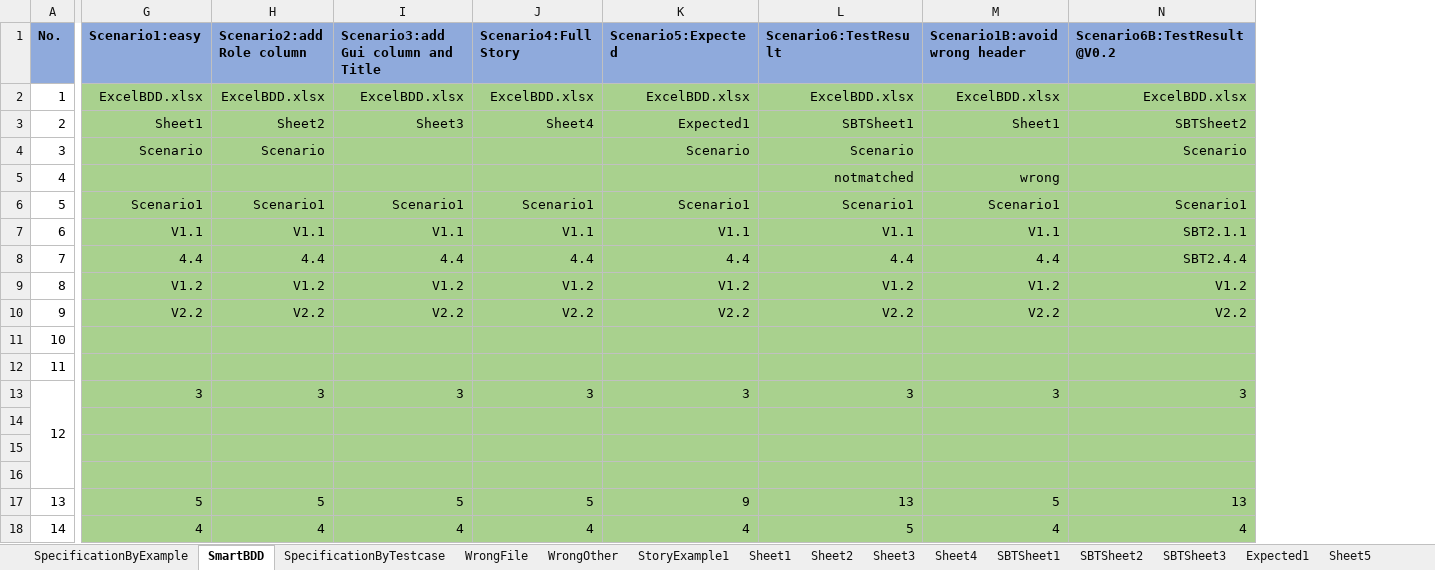
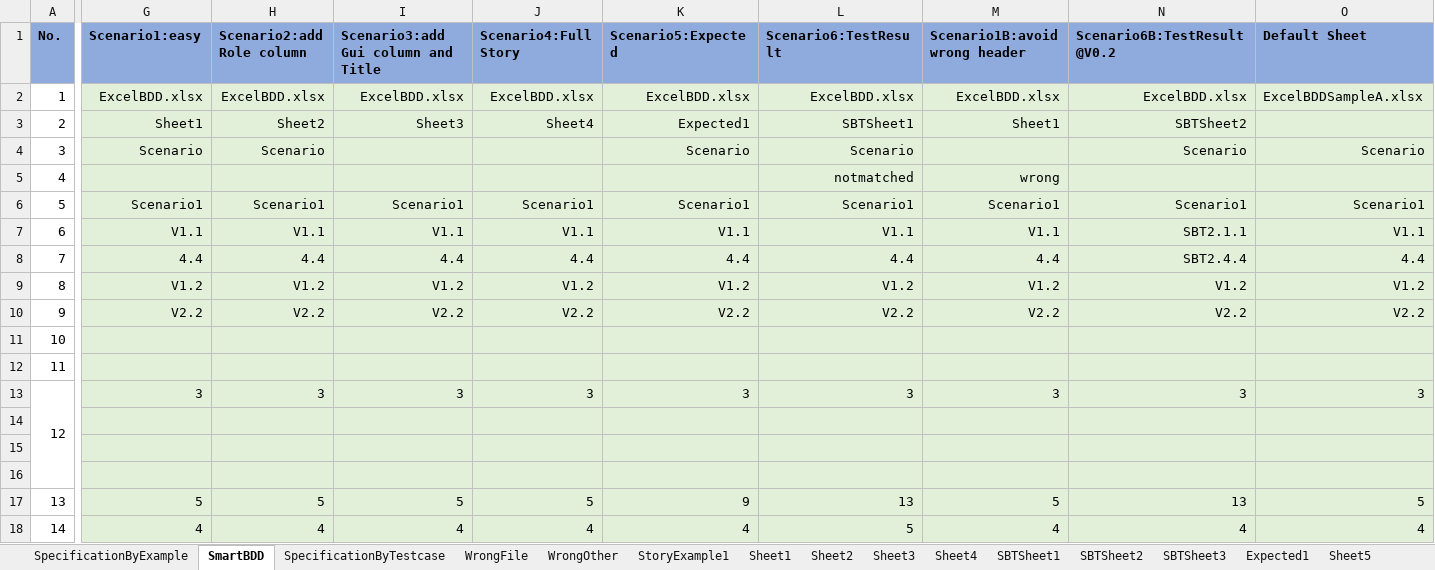
Before and after one commit to zhangkeqiang/SimpleOpenExcelBDD, an Excel workbook: BDDExcel/ExcelBDD.xlsx, sheet SmartBDD, drawn as a sheet; only a part is shown, gaps mark what is left out; values as stored, in another font and other column widths than the file's, no borders; the diff names each change by its address in the sheet, - before the commit and + after, or states it on an @@ line.

```diff
--- a/BDDExcel/ExcelBDD.xlsx (sheet SmartBDD)
+++ b/BDDExcel/ExcelBDD.xlsx (sheet SmartBDD)
+column O (Default Sheet), rows 2-18: ExcelBDDSampleA.xlsx |  | Scenario |  | Scenario1 | V1.1 | 4.4 | V1.2 | V2.2 |  |  | 3 |  |  |  | 5 | 4
-G2:N18 fill: #A9D18E
+G2:N18 fill: #E2F0D9
```
Also changed, not shown: BDDExcel/ExcelBDDSampleA.xlsx, 9 other files.
